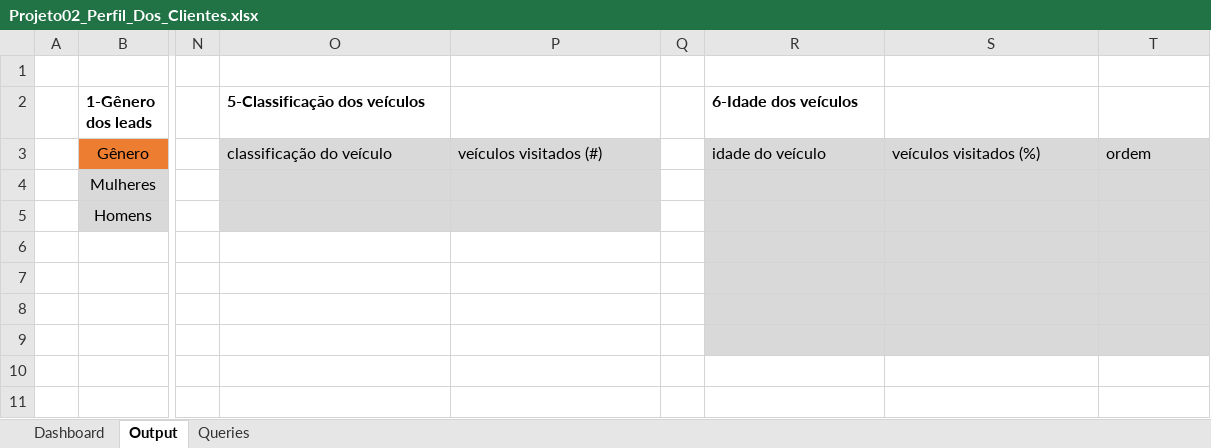
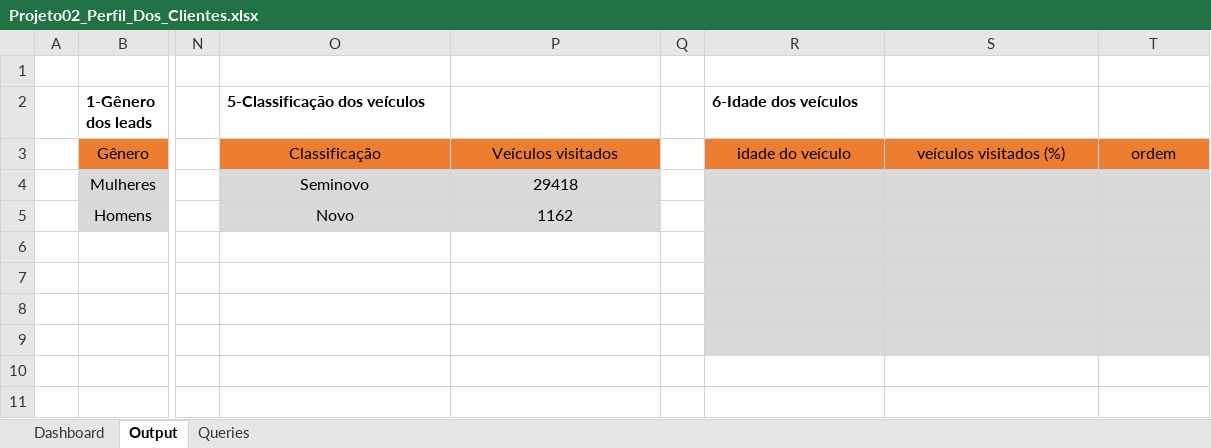
Before and after one commit to GuilhermeFogolin/Estudos-SQL, an Excel workbook: Exercicios/Projeto02_Perfil_Dos_Clientes.xlsx, sheet Output, drawn as a sheet; only a part is shown, gaps mark what is left out; values as stored, in another font and other column widths than the file's, no borders; the diff names each change by its address in the sheet, - before the commit and + after, or states it on an @@ line.

Commit message:
Consultando classificação dos veículos

```diff
--- a/Exercicios/Projeto02_Perfil_Dos_Clientes.xlsx (sheet Output)
+++ b/Exercicios/Projeto02_Perfil_Dos_Clientes.xlsx (sheet Output)
-O3 (5-Classificação dos veículos): classificação do veículo
+O3 (5-Classificação dos veículos): Classificação
@@ O3:P3 fill: #D9D9D9 → #ED7D31, alignment: left → center @@
-P3: veículos visitados (#)
+P3: Veículos visitados
@@ R3:T3 fill: #D9D9D9 → #ED7D31, alignment: left → center @@
-O4 (5-Classificação dos veículos): (empty)
+O4 (5-Classificação dos veículos): Seminovo
-P4: (empty)
+P4: 29418
-O5 (5-Classificação dos veículos): (empty)
+O5 (5-Classificação dos veículos): Novo
-P5: (empty)
+P5: 1162
```
Also changed, not shown: charts or pictures, 1 other file.
